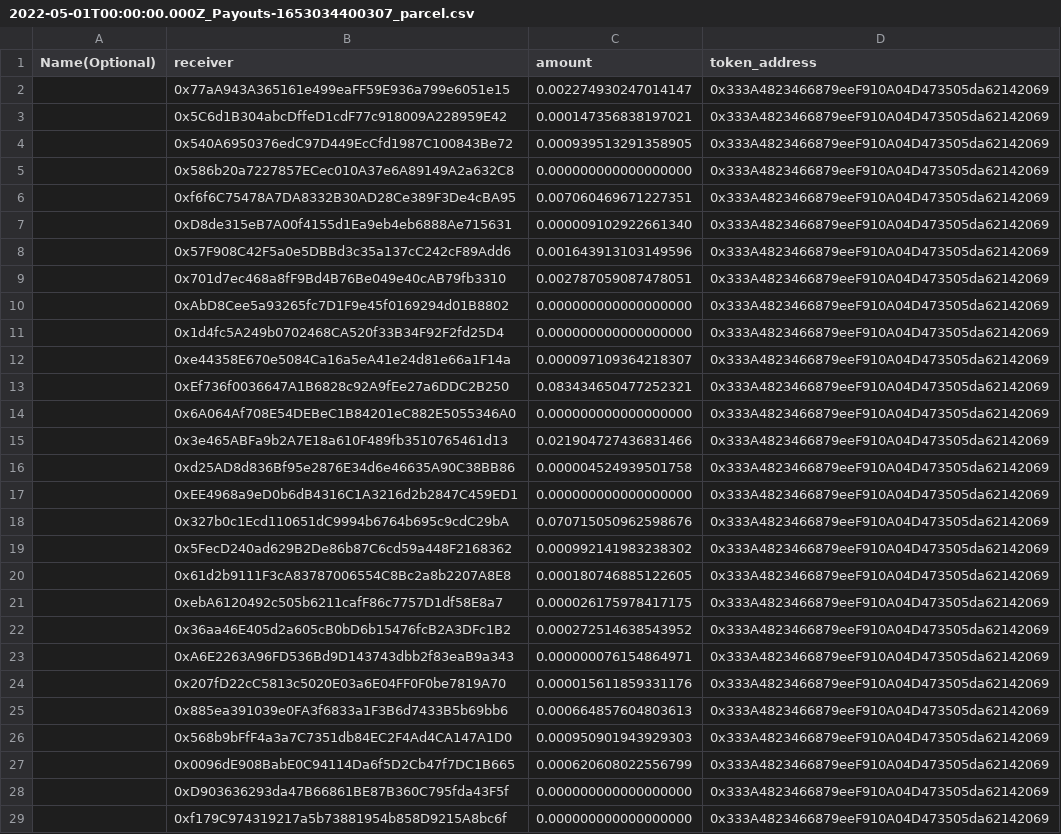
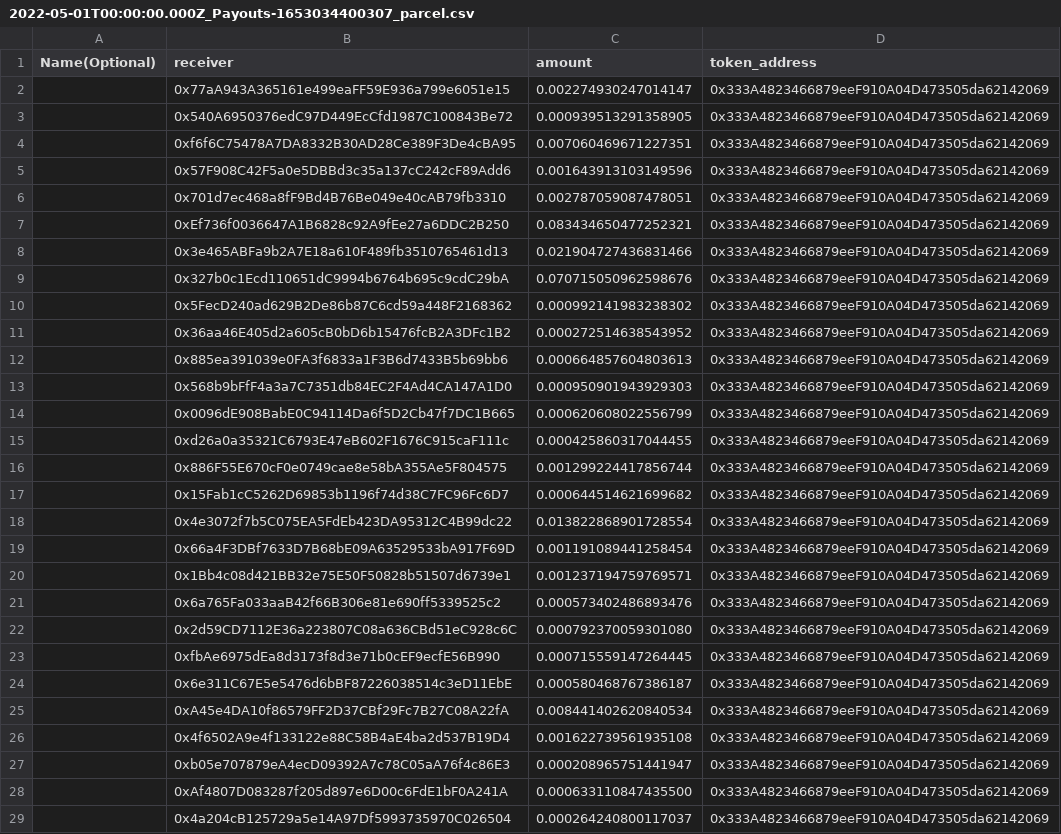
Before and after one commit to nation3/sourcecred-instance, a CSV file: output/grainIntegration/2022-05-01T00:00:00.000Z_Payouts-1653034400307_parcel.csv, drawn as a sheet; only a part is shown; the shorter side is filled out with more unchanged rows; the diff covers the shown part only; the diff names each change by its address in the sheet, - before the commit and + after, or states it on an @@ line.

```diff
--- a/output/grainIntegration/2022-05-01T00:00:00.000Z_Payouts-1653034400307_parcel.csv
+++ b/output/grainIntegration/2022-05-01T00:00:00.000Z_Payouts-1653034400307_parcel.csv
-row 3:  | 0x5C6d1B304abcDffeD1cdF77c918009A228959E42 | 0.000147356838197021 | 0x333A4823466879eeF910A04D473505da62142069
-row 5:  | 0x586b20a7227857ECec010A37e6A89149A2a632C8 | 0.000000000000000000 | 0x333A4823466879eeF910A04D473505da62142069
-row 7:  | 0xD8de315eB7A00f4155d1Ea9eb4eb6888Ae715631 | 0.000009102922661340 | 0x333A4823466879eeF910A04D473505da62142069
-row 10:  | 0xAbD8Cee5a93265fc7D1F9e45f0169294d01B8802 | 0.000000000000000000 | 0x333A4823466879eeF910A04D473505da62142069
-row 11:  | 0x1d4fc5A249b0702468CA520f33B34F92F2fd25D4 | 0.000000000000000000 | 0x333A4823466879eeF910A04D473505da62142069
-row 12:  | 0xe44358E670e5084Ca16a5eA41e24d81e66a1F14a | 0.000097109364218307 | 0x333A4823466879eeF910A04D473505da62142069
-row 14:  | 0x6A064Af708E54DEBeC1B84201eC882E5055346A0 | 0.000000000000000000 | 0x333A4823466879eeF910A04D473505da62142069
-row 16:  | 0xd25AD8d836Bf95e2876E34d6e46635A90C38BB86 | 0.000004524939501758 | 0x333A4823466879eeF910A04D473505da62142069
-row 17:  | 0xEE4968a9eD0b6dB4316C1A3216d2b2847C459ED1 | 0.000000000000000000 | 0x333A4823466879eeF910A04D473505da62142069
-row 20:  | 0x61d2b9111F3cA83787006554C8Bc2a8b2207A8E8 | 0.000180746885122605 | 0x333A4823466879eeF910A04D473505da62142069
-row 21:  | 0xebA6120492c505b6211cafF86c7757D1df58E8a7 | 0.000026175978417175 | 0x333A4823466879eeF910A04D473505da62142069
-row 23:  | 0xA6E2263A96FD536Bd9D143743dbb2f83eaB9a343 | 0.000000076154864971 | 0x333A4823466879eeF910A04D473505da62142069
-row 24:  | 0x207fD22cC5813c5020E03a6E04FF0F0be7819A70 | 0.000015611859331176 | 0x333A4823466879eeF910A04D473505da62142069
-row 28:  | 0xD903636293da47B66861BE87B360C795fda43F5f | 0.000000000000000000 | 0x333A4823466879eeF910A04D473505da62142069
-row 29:  | 0xf179C974319217a5b73881954b858D9215A8bc6f | 0.000000000000000000 | 0x333A4823466879eeF910A04D473505da62142069
```
Also changed, not shown: 35 removed rows elsewhere in this file, output/grainIntegration/2022-04-24T00:00:00.000Z_Payouts-1653034400307_parcel.csv, output/grainIntegration/2022-05-01T00:00:00.000Z_Payouts-1653034400307_gnosis.csv, 31 other files.
